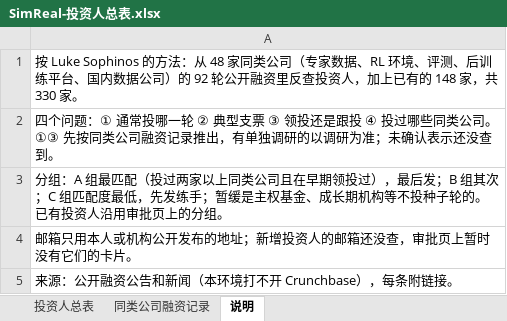
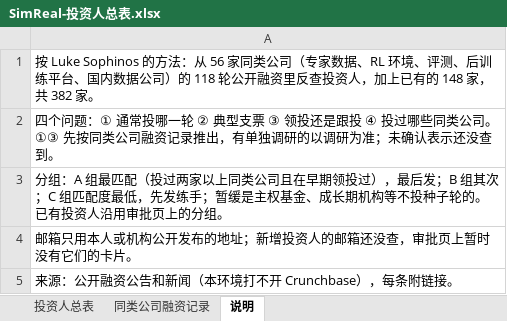
Before and after one commit to wangchen0802/outreaching, an Excel workbook: collateral/SimReal-投资人总表.xlsx, sheet 说明, drawn as a sheet; values as stored, in another font and other column widths than the file's, no borders; the diff names each change by its address in the sheet, - before the commit and + after, or states it on an @@ line.

```diff
--- a/collateral/SimReal-投资人总表.xlsx (sheet 说明)
+++ b/collateral/SimReal-投资人总表.xlsx (sheet 说明)
-A1: …法：从 48 家同类公司（专家数据、RL 环境、评测、后训练平台、国内数据公司）的 92 轮公开融资里反查投资人，加上已有的 148 家，共 330 家。
+A1: …法：从 56 家同类公司（专家数据、RL 环境、评测、后训练平台、国内数据公司）的 118 轮公开融资里反查投资人，加上已有的 148 家，共 382 家。
```
Also changed, not shown: sheet 投资人总表, sheet 同类公司融资记录, 6 other files.
